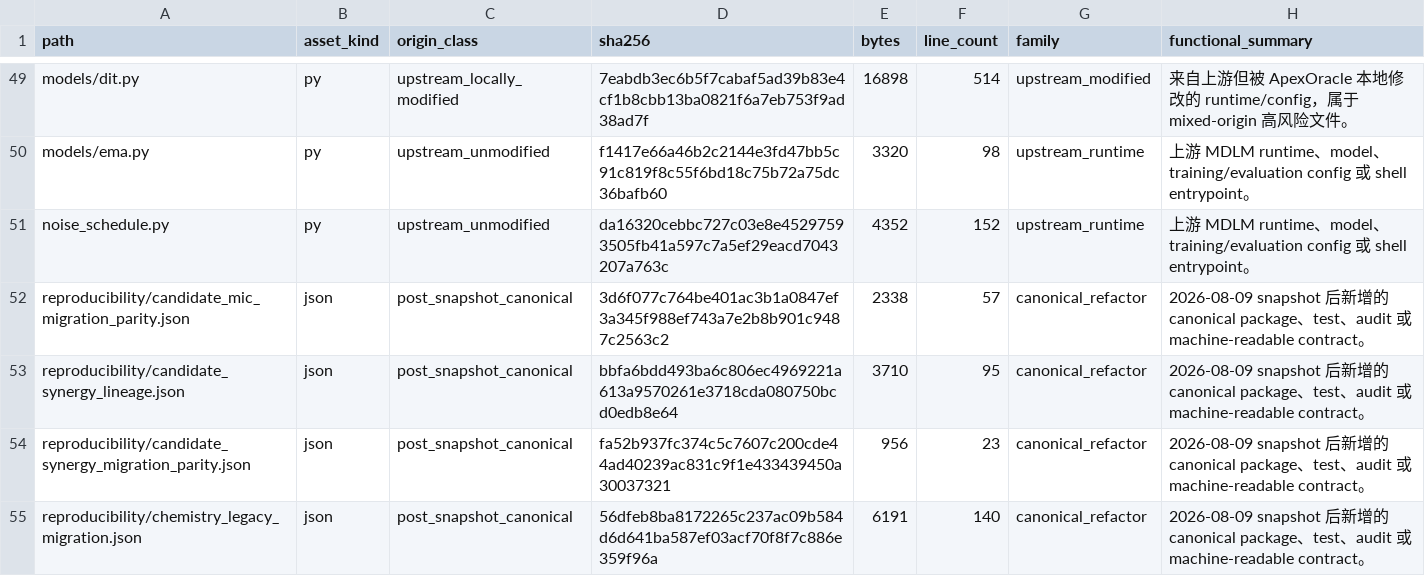
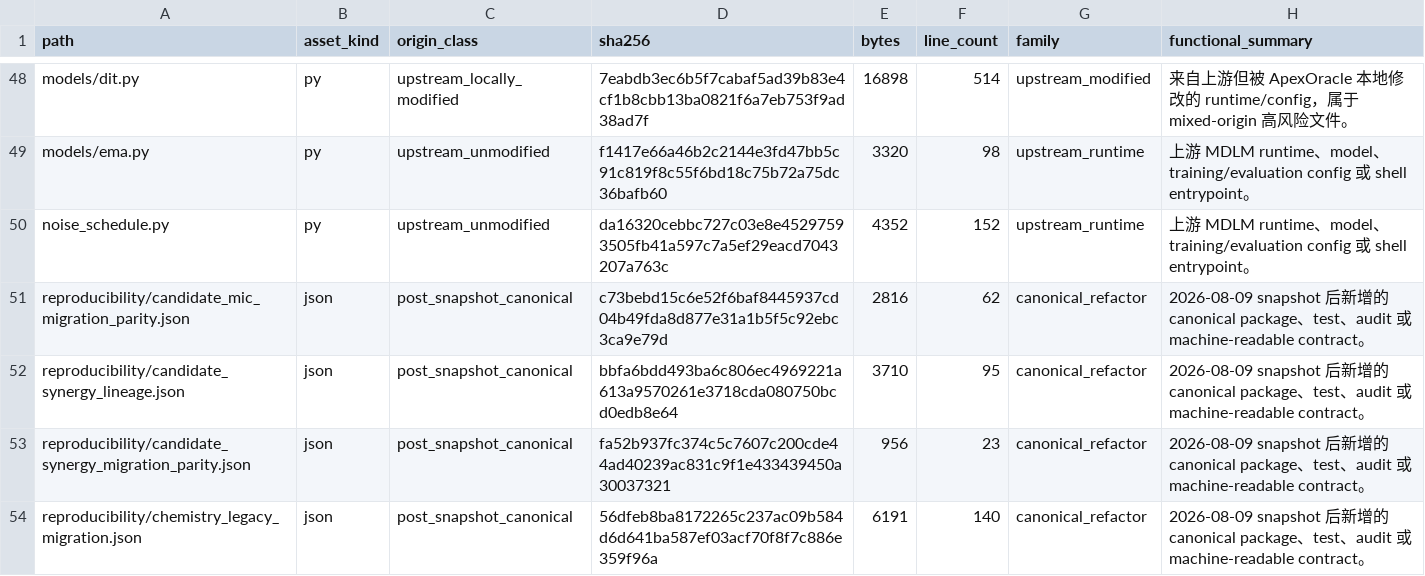
Before and after one commit to DragonDescentZerotsu/ApexOracle-MDLM, a CSV file: reproducibility/code_asset_ledger.csv, drawn as a sheet; only a part is shown, gaps mark what is left out; addresses are those after the commit; the diff covers the shown part only; the diff names each change by its address in the sheet, - before the commit and + after, or states it on an @@ line.

```diff
--- a/reproducibility/code_asset_ledger.csv
+++ b/reproducibility/code_asset_ledger.csv
-D51 (sha256): 3d6f077c764be401ac3b1a0847ef3a345f988ef743a7e2b8b901c9487c2563c2
+D51 (sha256): c73bebd15c6e52f6baf8445937cd04b49fda8d877e31a1b5f5c92ebc3ca9e79d
-E51 (bytes): 2338
+E51 (bytes): 2816
-F51 (line_count): 57
+F51 (line_count): 62
```
Also changed, not shown: 2 removed rows and 20 edited cells elsewhere in this file, reproducibility/code_dependency_edges.csv, 18 other files.
